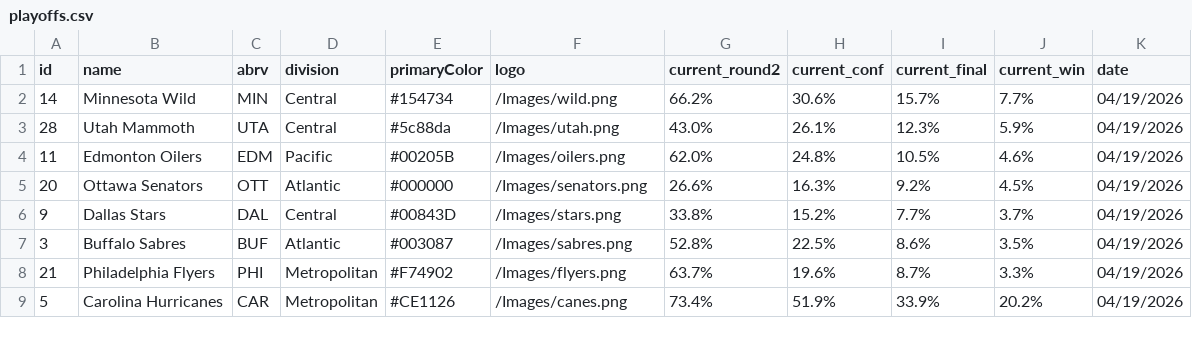
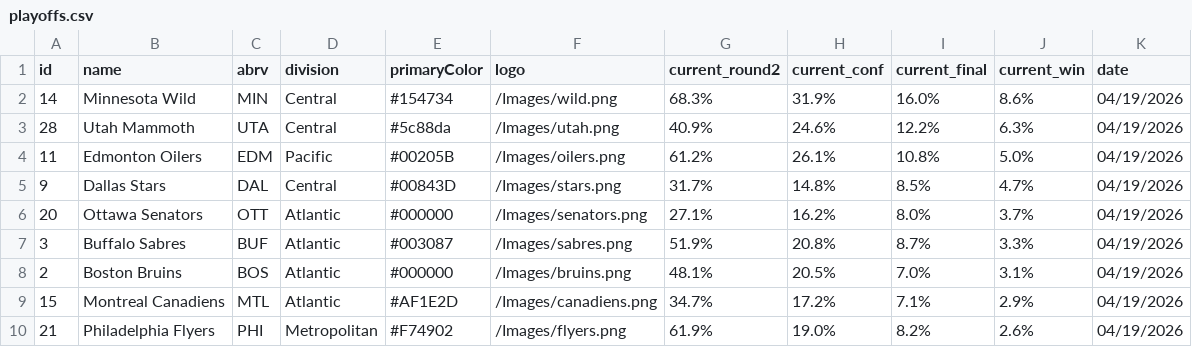
Before and after one commit to stevenpfaff/NHL-Projections-React, a CSV file: public/playoffs.csv, drawn as a sheet; only a part is shown; the diff covers the shown part only.

Commit message:
Update playoff data 2026-04-19

```diff
--- a/public/playoffs.csv
+++ b/public/playoffs.csv
@@ -1,9 +1,10 @@
 id,name,abrv,division,primaryColor,logo,current_round2,current_conf,current_final,current_win,date
-14,Minnesota Wild,MIN,Central,#154734,/Images/wild.png,66.2%,30.6%,15.7%,7.7%,04/19/2026
-28,Utah Mammoth,UTA,Central,#5c88da,/Images/utah.png,43.0%,26.1%,12.3%,5.9%,04/19/2026
-11,Edmonton Oilers,EDM,Pacific,#00205B,/Images/oilers.png,62.0%,24.8%,10.5%,4.6%,04/19/2026
-20,Ottawa Senators,OTT,Atlantic,#000000,/Images/senators.png,26.6%,16.3%,9.2%,4.5%,04/19/2026
-9,Dallas Stars,DAL,Central,#00843D,/Images/stars.png,33.8%,15.2%,7.7%,3.7%,04/19/2026
-3,Buffalo Sabres,BUF,Atlantic,#003087,/Images/sabres.png,52.8%,22.5%,8.6%,3.5%,04/19/2026
-21,Philadelphia Flyers,PHI,Metropolitan,#F74902,/Images/flyers.png,63.7%,19.6%,8.7%,3.3%,04/19/2026
-5,Carolina Hurricanes,CAR,Metropolitan,#CE1126,/Images/canes.png,73.4%,51.9%,33.9%,20.2%,04/19/2026
+14,Minnesota Wild,MIN,Central,#154734,/Images/wild.png,68.3%,31.9%,16.0%,8.6%,04/19/2026
+28,Utah Mammoth,UTA,Central,#5c88da,/Images/utah.png,40.9%,24.6%,12.2%,6.3%,04/19/2026
+11,Edmonton Oilers,EDM,Pacific,#00205B,/Images/oilers.png,61.2%,26.1%,10.8%,5.0%,04/19/2026
+9,Dallas Stars,DAL,Central,#00843D,/Images/stars.png,31.7%,14.8%,8.5%,4.7%,04/19/2026
+20,Ottawa Senators,OTT,Atlantic,#000000,/Images/senators.png,27.1%,16.2%,8.0%,3.7%,04/19/2026
+3,Buffalo Sabres,BUF,Atlantic,#003087,/Images/sabres.png,51.9%,20.8%,8.7%,3.3%,04/19/2026
+2,Boston Bruins,BOS,Atlantic,#000000,/Images/bruins.png,48.1%,20.5%,7.0%,3.1%,04/19/2026
+15,Montreal Canadiens,MTL,Atlantic,#AF1E2D,/Images/canadiens.png,34.7%,17.2%,7.1%,2.9%,04/19/2026
+21,Philadelphia Flyers,PHI,Metropolitan,#F74902,/Images/flyers.png,61.9%,19.0%,8.2%,2.6%,04/19/2026
```
Also changed, not shown: 3 added rows, 4 removed rows and 16 edited cells elsewhere in this file.
